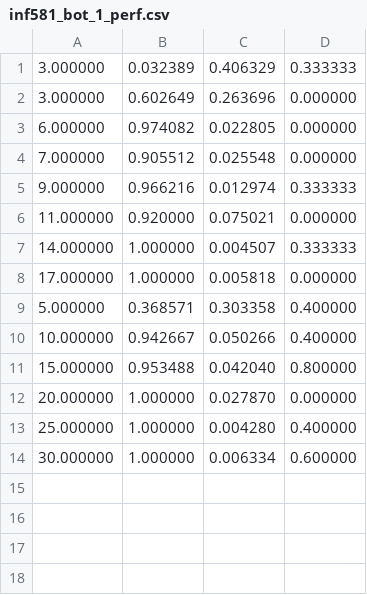
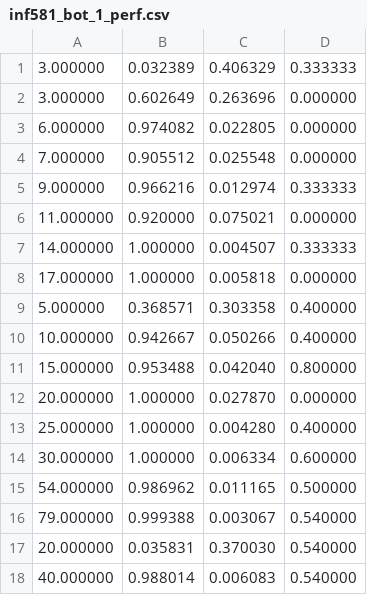
Before and after one commit to hsahovic/reinforcement-learning-pokemon-bot, a CSV file: inf581_bot_1_perf.csv, drawn as a sheet.

```diff
--- a/inf581_bot_1_perf.csv
+++ b/inf581_bot_1_perf.csv
@@ -14 +14,5 @@
 30.000000,1.000000,0.006334,0.600000
+54.000000,0.986962,0.011165,0.500000
+79.000000,0.999388,0.003067,0.540000
+20.000000,0.035831,0.370030,0.540000
+40.000000,0.988014,0.006083,0.540000
```
Also changed, not shown: 5 other files.
